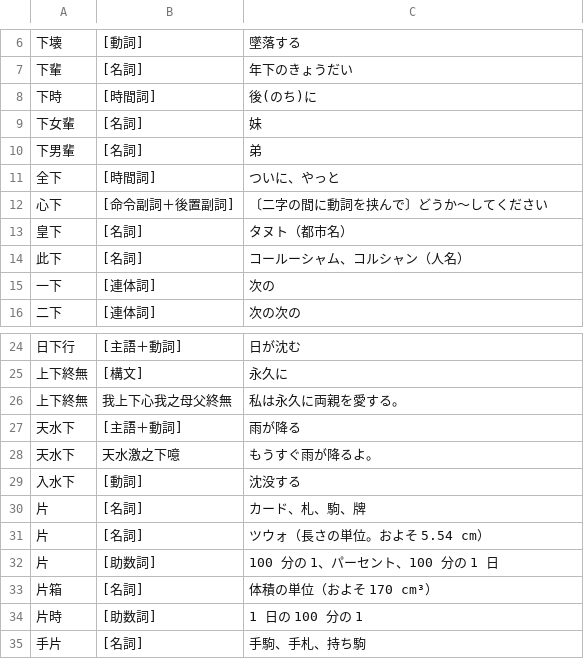
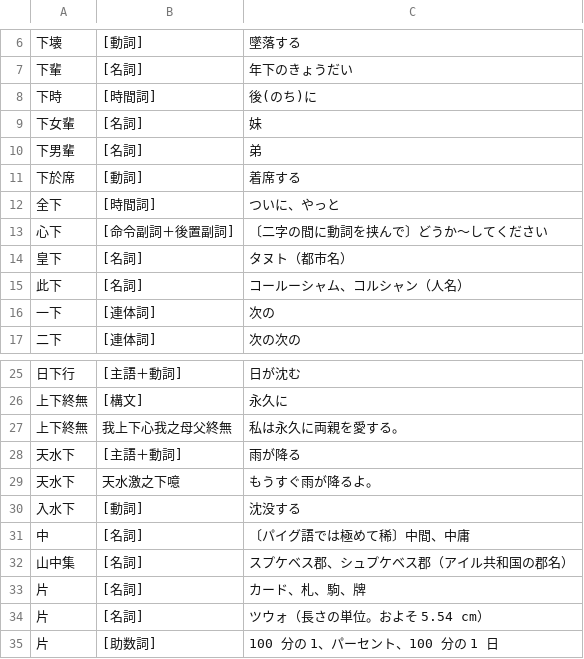
Before and after one commit to yasusho/linzklar_and_pmcp_paper_dictionary, a TSV file: entries_1_02_下.tsv, drawn as a sheet; only a part is shown, gaps mark what is left out; the shorter side is filled out with more unchanged rows.

```diff
--- a/entries_1_02_下.tsv
+++ b/entries_1_02_下.tsv
@@ -10,2 +10,3 @@
 下男輩	[名詞]	弟
+下於席	[動詞]	着席する
 全下	[時間詞]	ついに、やっと
@@ -29,2 +30,4 @@
 入水下	[動詞]	沈没する
+中	[名詞]	〔パイグ語では極めて稀〕中間、中庸
+山中集	[名詞]	スプケベス郡、シュプケベス郡（アイル共和国の郡名）
 片	[名詞]	カード、札、駒、牌
```
Also changed, not shown: entries_1_03_六.tsv, entries_1_04_人.tsv, 17 other files.
